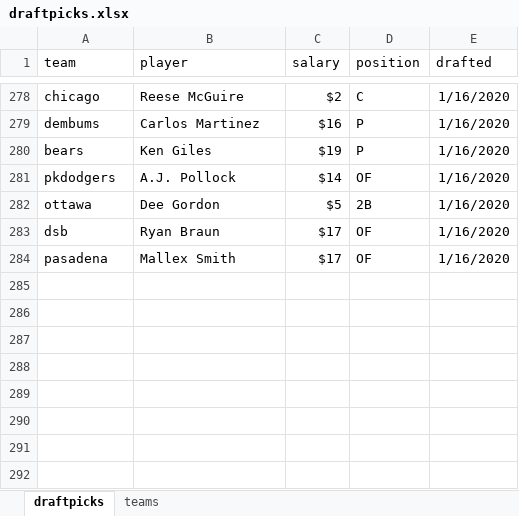
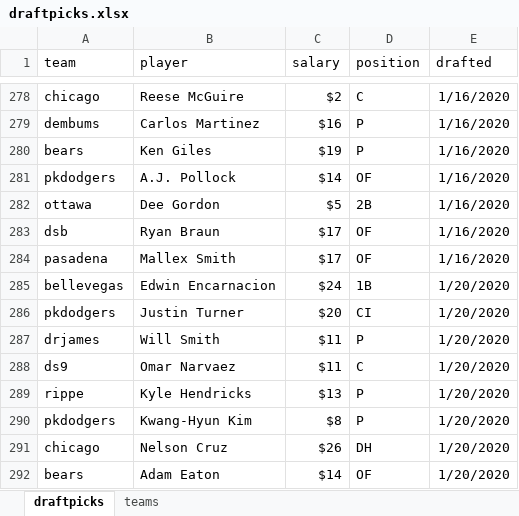
Before and after one commit to seanwllms/Fantasy2020, an Excel workbook: draftpicks.xlsx, sheet draftpicks, drawn as a sheet; only a part is shown, gaps mark what is left out; values as stored, in another font and other column widths than the file's, no borders; the diff names each change by its address in the sheet, - before the commit and + after, or states it on an @@ line.

Commit message:
More draft picks

```diff
--- a/draftpicks.xlsx (sheet draftpicks)
+++ b/draftpicks.xlsx (sheet draftpicks)
+row 285: bellevegas | Edwin Encarnacion | $24 | 1B | 1/20/2020
+row 286: pkdodgers | Justin Turner | $20 | CI | 1/20/2020
+row 287: drjames | Will Smith | $11 | P | 1/20/2020
+row 288: ds9 | Omar Narvaez | $11 | C | 1/20/2020
+row 289: rippe | Kyle Hendricks | $13 | P | 1/20/2020
+row 290: pkdodgers | Kwang-Hyun Kim | $8 | P | 1/20/2020
+row 291: chicago | Nelson Cruz | $26 | DH | 1/20/2020
+row 292: bears | Adam Eaton | $14 | OF | 1/20/2020
```
Also changed, not shown: 10 other files.
